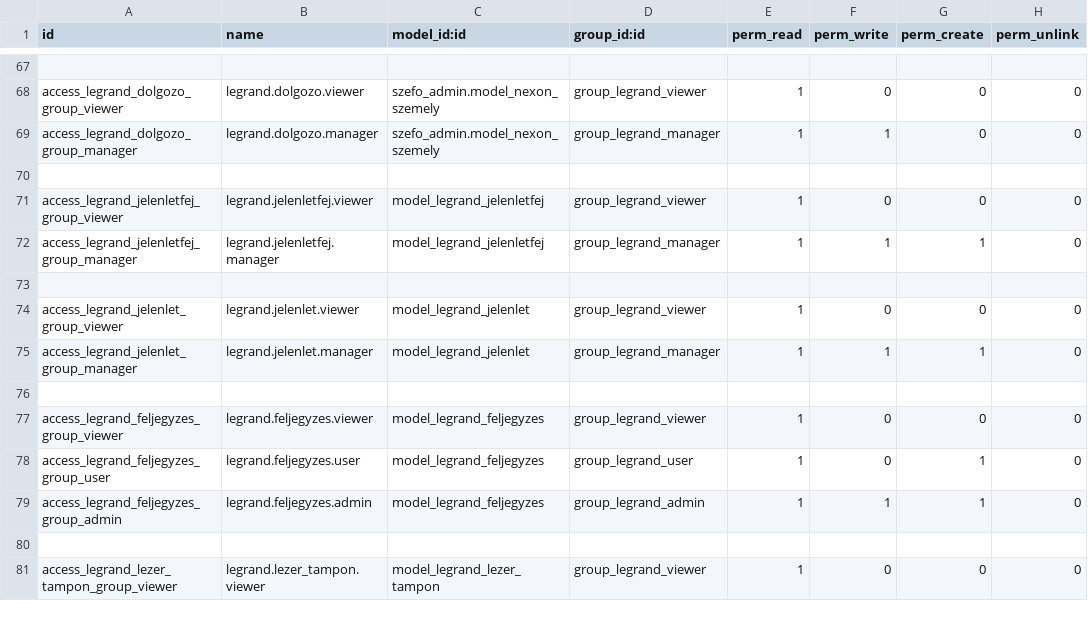
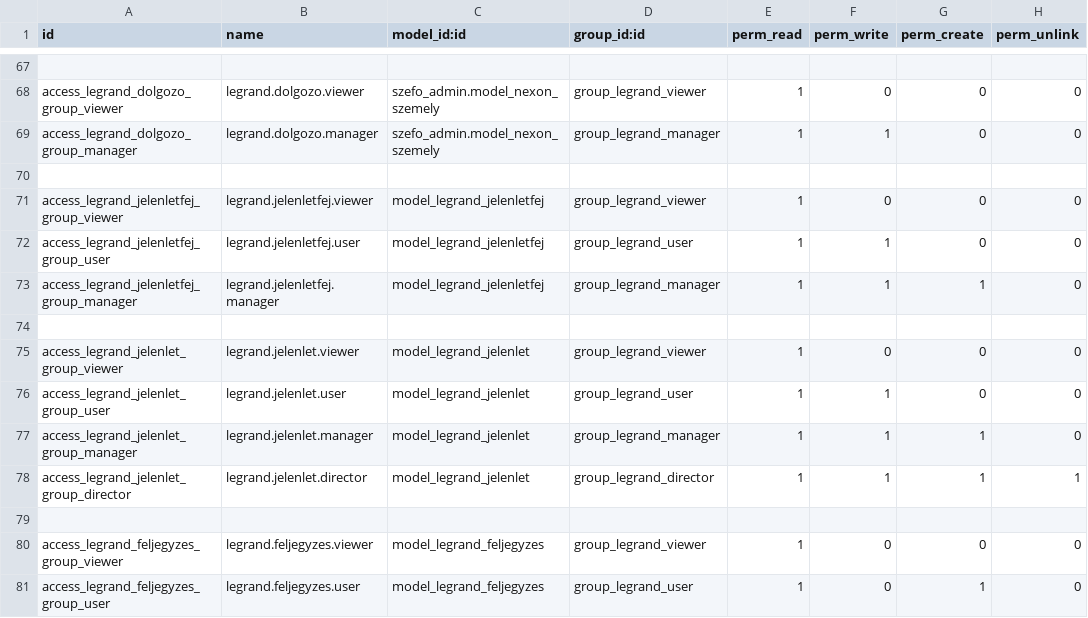
Before and after one commit to csokt/odoo8, a CSV file: addons/legrand/security/ir.model.access.csv, drawn as a sheet; only a part is shown, gaps mark what is left out; the shorter side is filled out with more unchanged rows.

```diff
--- a/addons/legrand/security/ir.model.access.csv
+++ b/addons/legrand/security/ir.model.access.csv
@@ -71,2 +71,3 @@ access_legrand_dolgozo_group_manager,legrand.dolgozo.manager,szefo_admin.model_n
 access_legrand_jelenletfej_group_viewer,legrand.jelenletfej.viewer,model_legrand_jelenletfej,group_legrand_viewer,1,0,0,0
+access_legrand_jelenletfej_group_user,legrand.jelenletfej.user,model_legrand_jelenletfej,group_legrand_user,1,1,0,0
 access_legrand_jelenletfej_group_manager,legrand.jelenletfej.manager,model_legrand_jelenletfej,group_legrand_manager,1,1,1,0
@@ -74,3 +75,5 @@ access_legrand_jelenletfej_group_manager,legrand.jelenletfej.manager,model_legra
 access_legrand_jelenlet_group_viewer,legrand.jelenlet.viewer,model_legrand_jelenlet,group_legrand_viewer,1,0,0,0
+access_legrand_jelenlet_group_user,legrand.jelenlet.user,model_legrand_jelenlet,group_legrand_user,1,1,0,0
 access_legrand_jelenlet_group_manager,legrand.jelenlet.manager,model_legrand_jelenlet,group_legrand_manager,1,1,1,0
+access_legrand_jelenlet_group_director,legrand.jelenlet.director,model_legrand_jelenlet,group_legrand_director,1,1,1,1
 
```
Also changed, not shown: 4 other files.
